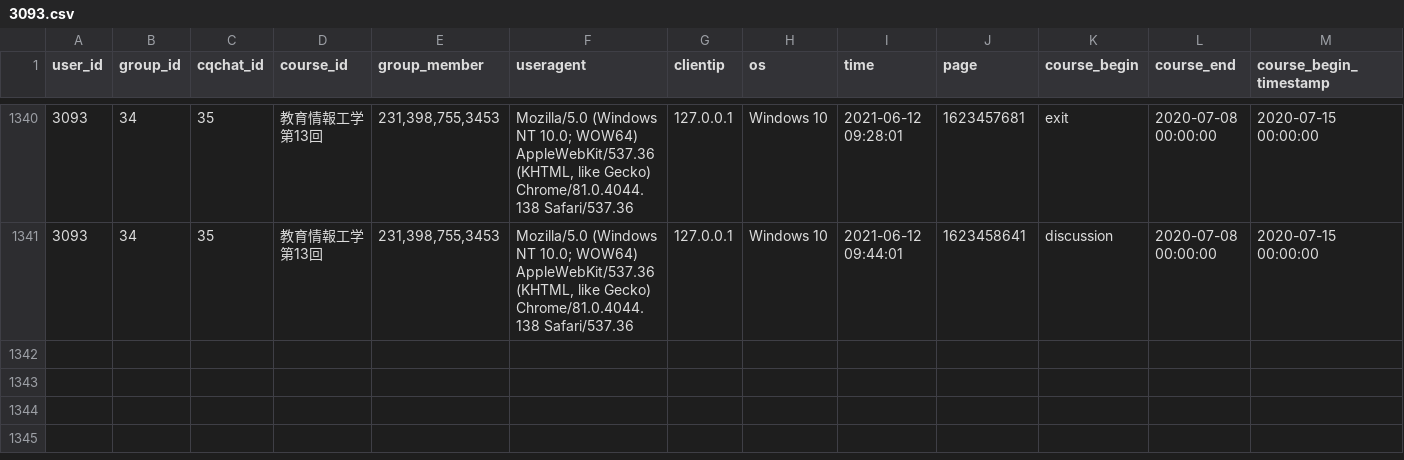
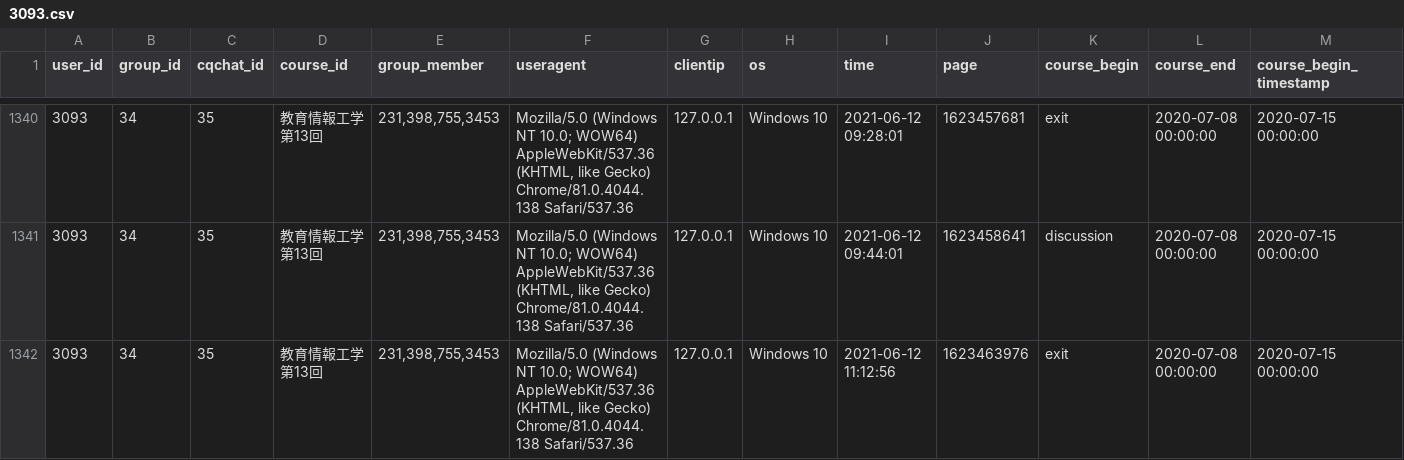
Before and after one commit to onigirichai/protocal, a CSV file: log/3093.csv, drawn as a sheet; only a part is shown, gaps mark what is left out; rows hold the shown columns only; the diff names each change by its address in the sheet, - before the commit and + after, or states it on an @@ line.

Commit message:
1.1.2(course_year and collect heatmap)

```diff
--- a/log/3093.csv
+++ b/log/3093.csv
+row 1342: 3093 | 34 | 35 | 教育情報工学第13回 | 231,398,755,3453 | Mozilla/5.0 (Windows NT 10.0; WOW64) AppleWebKit/537.36 (KHTML, like Gecko) Chrome/81.0.4044.138 Safari/537.36 | 127.0.0.1 | Windows 10 | 2021-06-12 11:12:56 | 1623463976 | exit | 2020-07-08 00:00:00 | 2020-07-15 00:00:00
```
Also changed, not shown: 2 other files.
